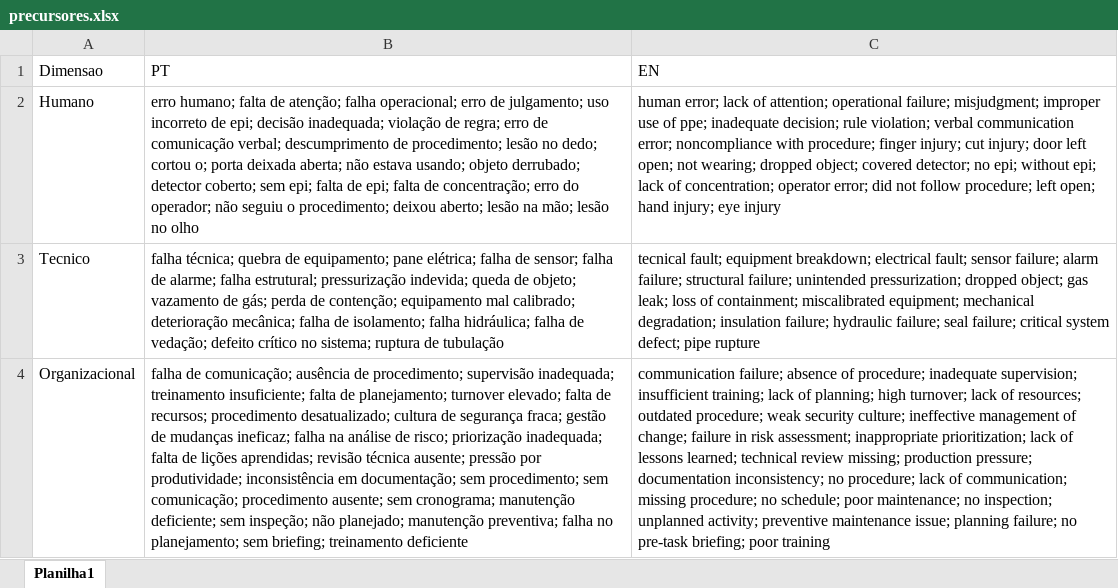
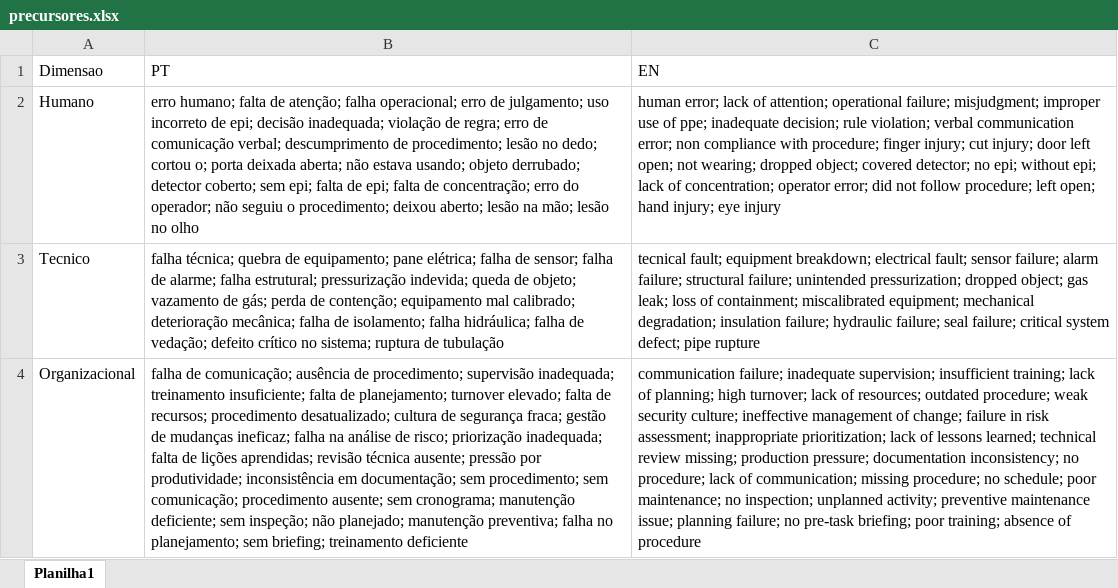
Before and after one commit to titetodesco/Precursores, an Excel workbook: precursores.xlsx, sheet Planilha1, drawn as a sheet; values as stored, in another font and other column widths than the file's, no borders; the diff names each change by its address in the sheet, - before the commit and + after, or states it on an @@ line.

Commit message:
Add files via upload

```diff
--- a/precursores.xlsx (sheet Planilha1)
+++ b/precursores.xlsx (sheet Planilha1)
-C2 (EN): …communication error; noncompliance with procedure;…
+C2 (EN): …communication error; non compliance with procedure;…
-C4 (EN): communication failure; absence of procedure; inadequate supervision; insufficient training; lack of planning; high turnover; lack of resources; outdated procedure; weak security culture; ineffective management of change; failure in risk assessment; inappropriate prioritization; lack of lessons learned; technical review missing; production pressure; documentation inconsistency; no procedure; lack of communication; missing procedure; no schedule; poor maintenance; no inspection; unplanned activity; preventive maintenance issue; planning failure; no pre-task briefing; poor training
+C4 (EN): communication failure; inadequate supervision; insufficient training; lack of planning; high turnover; lack of resources; outdated procedure; weak security culture; ineffective management of change; failure in risk assessment; inappropriate prioritization; lack of lessons learned; technical review missing; production pressure; documentation inconsistency; no procedure; lack of communication; missing procedure; no schedule; poor maintenance; no inspection; unplanned activity; preventive maintenance issue; planning failure; no pre-task briefing; poor training; absence of procedure
```
